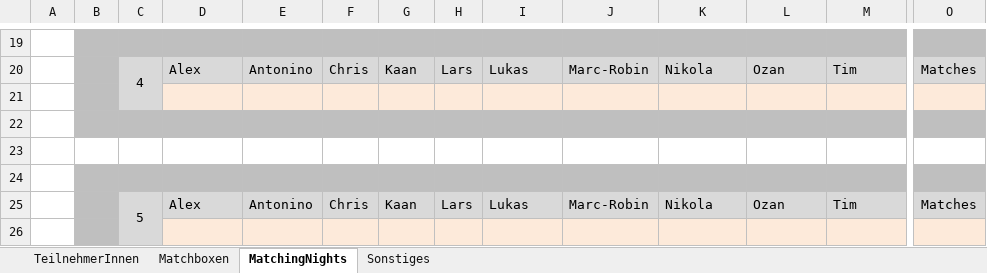
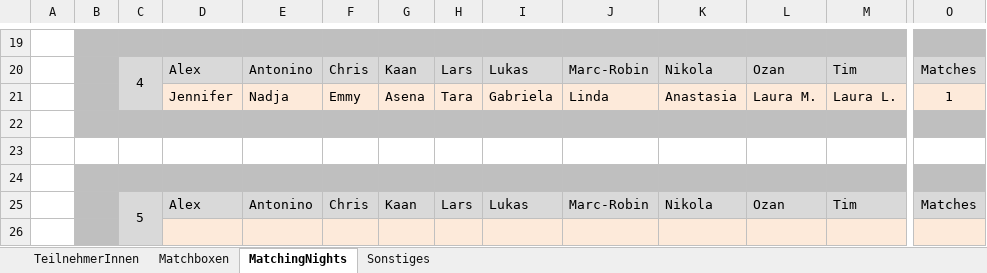
Before and after one commit to pheagan/AYTO-Berechnung, an Excel workbook: AYTO_Berechnung/AYTO_Data.xlsx, sheet MatchingNights, drawn as a sheet; only a part is shown, gaps mark what is left out; values as stored, in another font and other column widths than the file's, no borders; conditional formats not drawn; rows hold the shown columns only; the diff names each change by its address in the sheet, - before the commit and + after, or states it on an @@ line.

Commit message:
AYTO VIP 2024 Nacht 4

```diff
--- a/AYTO_Berechnung/AYTO_Data.xlsx (sheet MatchingNights)
+++ b/AYTO_Berechnung/AYTO_Data.xlsx (sheet MatchingNights)
-row 21: (empty)
+row 21:  |  |  | Jennifer | Nadja | Emmy | Asena | Tara | Gabriela | Linda | Anastasia | Laura M. | Laura L. | 1
```
Also changed, not shown: sheet Matchboxen, 1 other file.
